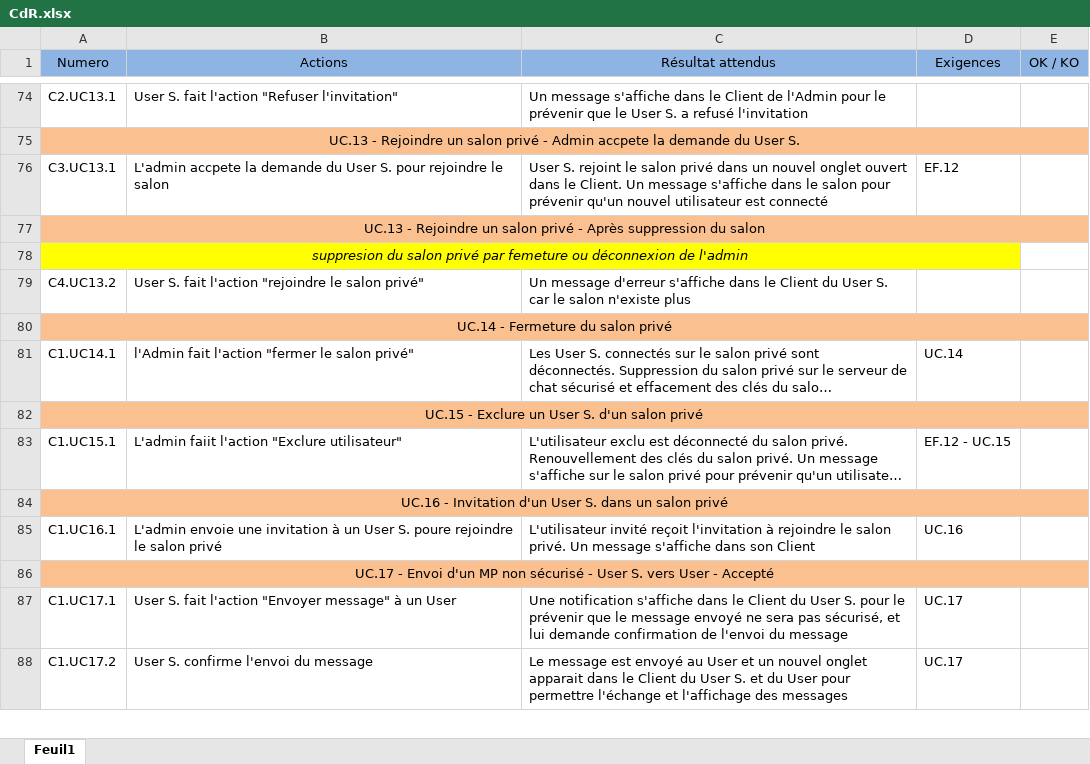
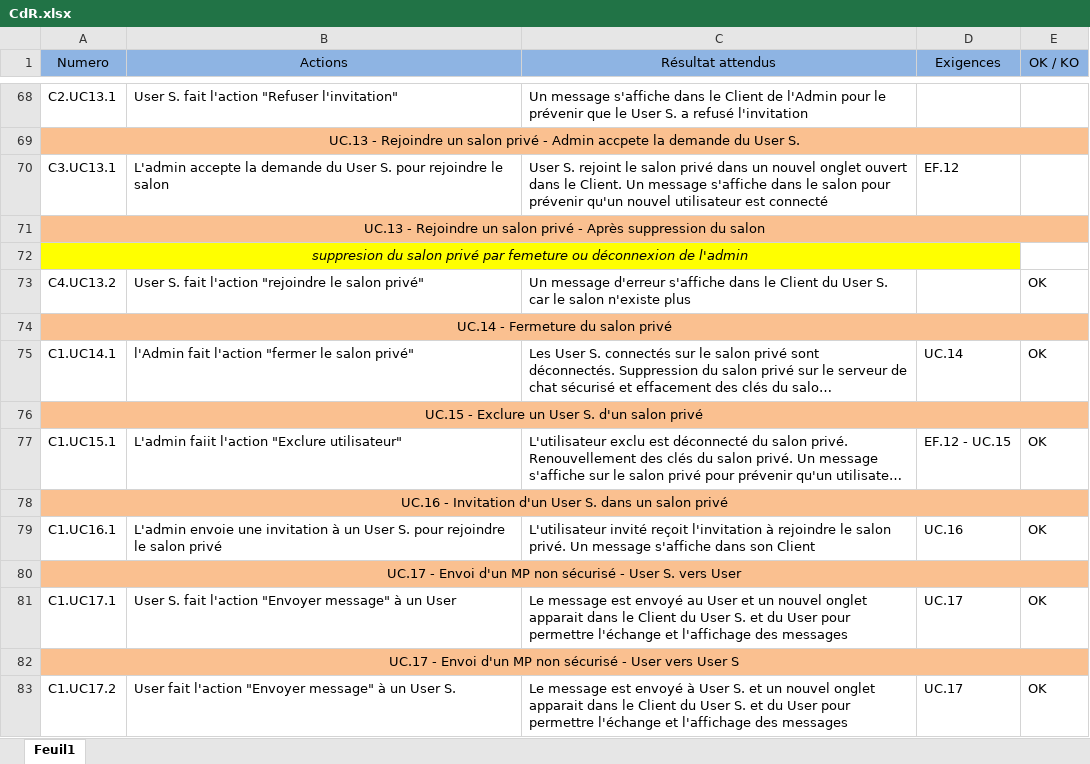
Before and after one commit to Lucyfire2050/bavardage-doc, an Excel workbook: CdR/CdR.xlsx, sheet Feuil1, drawn as a sheet; only a part is shown, gaps mark what is left out; long unchanged cells end in …; values as stored, in another font and other column widths than the file's, no borders; addresses are those after the commit; the diff covers the shown part only; the diff names each change by its address in the sheet, - before the commit and + after, or states it on an @@ line.

```diff
--- a/CdR/CdR.xlsx (sheet Feuil1)
+++ b/CdR/CdR.xlsx (sheet Feuil1)
-B70 (Actions): L'admin accpete la demande…
+B70 (Actions): L'admin accepte la demande…
-E73 (OK / KO): (empty)
+E73 (OK / KO): OK
-E75 (OK / KO): (empty)
+E75 (OK / KO): OK
-E77 (OK / KO): (empty)
+E77 (OK / KO): OK
-B79 (Actions): …User S. poure rejoindre le…
+B79 (Actions): …User S. pour rejoindre le…
-E79 (OK / KO): (empty)
+E79 (OK / KO): OK
-A80 (Numero): …vers User - Accepté
+A80 (Numero): …vers User
-C81 (Résultat attendus): Une notification s'affiche dans le Client du User S. pour le prévenir que le message envoyé ne sera pas sécurisé, et lui demande confirmation de l'envoi du message
+C81 (Résultat attendus): Le message est envoyé au User et un nouvel onglet apparait dans le Client du User S. et du User pour permettre l'échange et l'affichage des messages
-E81 (OK / KO): (empty)
+E81 (OK / KO): OK
+row 82: UC.17 - Envoi d'un MP non sécurisé - User vers User S
-B83 (Actions): User S. confirme l'envoi du message
+B83 (Actions): User fait l'action "Envoyer message" à un User S.
-C83 (Résultat attendus): …est envoyé au User et un…
+C83 (Résultat attendus): …est envoyé à User S. et un…
-E83 (OK / KO): (empty)
+E83 (OK / KO): OK
```
Also changed, not shown: 2 added rows, 15 removed rows and 48 edited cells elsewhere in this sheet.
